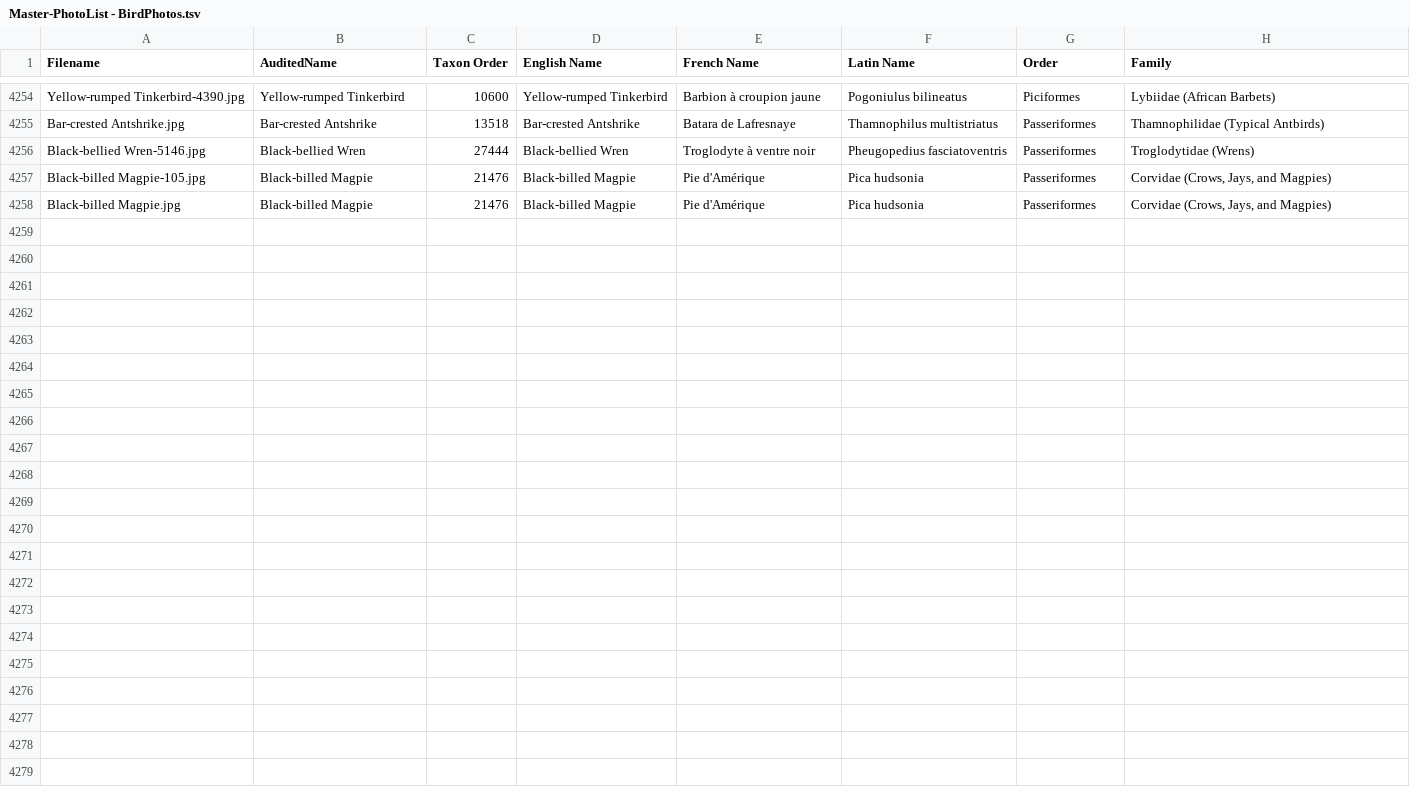
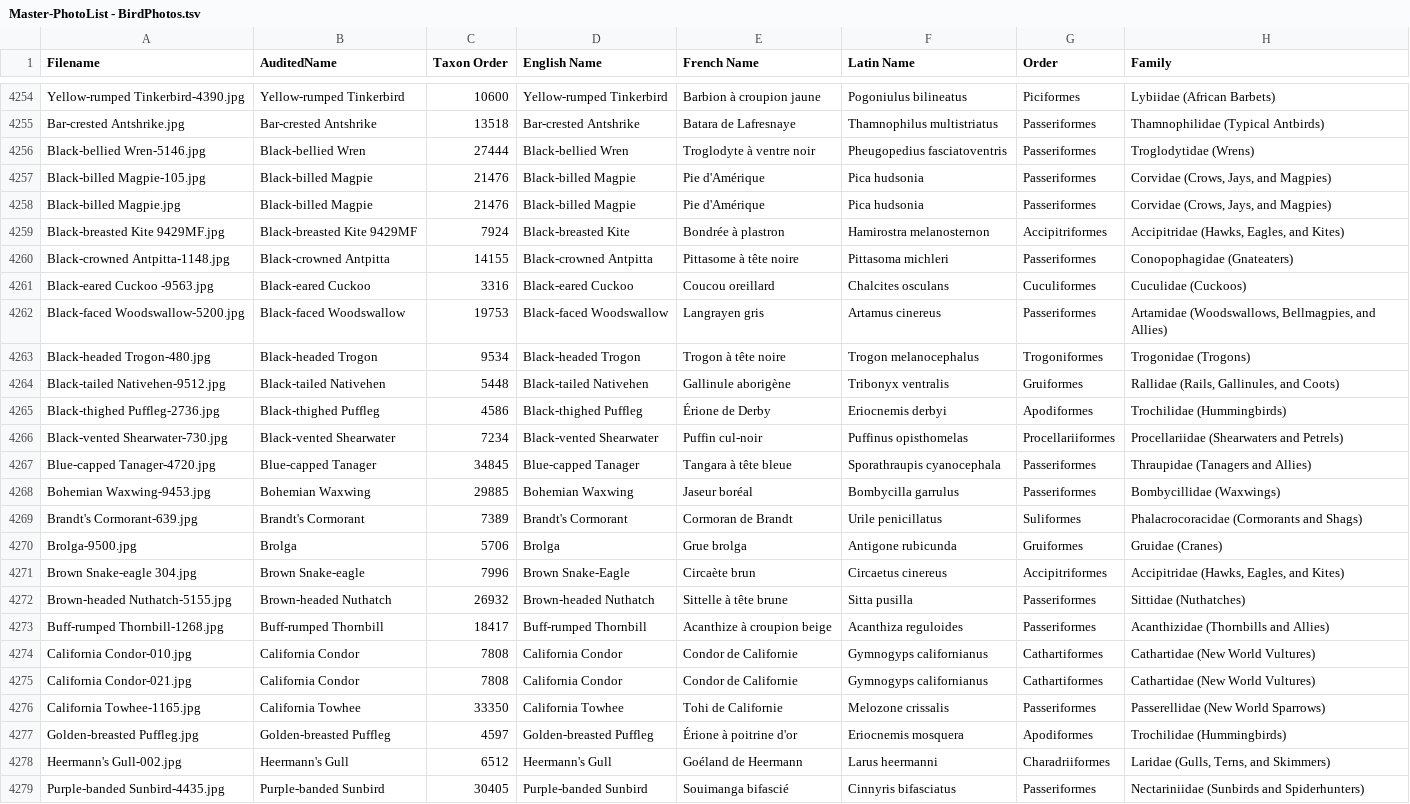
Before and after one commit to natureandwildlifephotography/photoweb, a TSV file: Master-PhotoList - BirdPhotos.tsv, drawn as a sheet; only a part is shown, gaps mark what is left out; the diff names each change by its address in the sheet, - before the commit and + after, or states it on an @@ line.

```diff
--- a/Master-PhotoList - BirdPhotos.tsv
+++ b/Master-PhotoList - BirdPhotos.tsv
+row 4259: Black-breasted Kite 9429MF.jpg | Black-breasted Kite 9429MF | 7924 | Black-breasted Kite | Bondrée à plastron | Hamirostra melanosternon | Accipitriformes | Accipitridae (Hawks, Eagles, and Kites)
+row 4260: Black-crowned Antpitta-1148.jpg | Black-crowned Antpitta | 14155 | Black-crowned Antpitta | Pittasome à tête noire | Pittasoma michleri | Passeriformes | Conopophagidae (Gnateaters)
+row 4261: Black-eared Cuckoo -9563.jpg | Black-eared Cuckoo | 3316 | Black-eared Cuckoo | Coucou oreillard | Chalcites osculans | Cuculiformes | Cuculidae (Cuckoos)
+row 4262: Black-faced Woodswallow-5200.jpg | Black-faced Woodswallow | 19753 | Black-faced Woodswallow | Langrayen gris | Artamus cinereus | Passeriformes | Artamidae (Woodswallows, Bellmagpies, and Allies)
+row 4263: Black-headed Trogon-480.jpg | Black-headed Trogon | 9534 | Black-headed Trogon | Trogon à tête noire | Trogon melanocephalus | Trogoniformes | Trogonidae (Trogons)
+row 4264: Black-tailed Nativehen-9512.jpg | Black-tailed Nativehen | 5448 | Black-tailed Nativehen | Gallinule aborigène | Tribonyx ventralis | Gruiformes | Rallidae (Rails, Gallinules, and Coots)
+row 4265: Black-thighed Puffleg-2736.jpg | Black-thighed Puffleg | 4586 | Black-thighed Puffleg | Érione de Derby | Eriocnemis derbyi | Apodiformes | Trochilidae (Hummingbirds)
+row 4266: Black-vented Shearwater-730.jpg | Black-vented Shearwater | 7234 | Black-vented Shearwater | Puffin cul-noir | Puffinus opisthomelas | Procellariiformes | Procellariidae (Shearwaters and Petrels)
+row 4267: Blue-capped Tanager-4720.jpg | Blue-capped Tanager | 34845 | Blue-capped Tanager | Tangara à tête bleue | Sporathraupis cyanocephala | Passeriformes | Thraupidae (Tanagers and Allies)
+row 4268: Bohemian Waxwing-9453.jpg | Bohemian Waxwing | 29885 | Bohemian Waxwing | Jaseur boréal | Bombycilla garrulus | Passeriformes | Bombycillidae (Waxwings)
+row 4269: Brandt's Cormorant-639.jpg | Brandt's Cormorant | 7389 | Brandt's Cormorant | Cormoran de Brandt | Urile penicillatus | Suliformes | Phalacrocoracidae (Cormorants and Shags)
+row 4270: Brolga-9500.jpg | Brolga | 5706 | Brolga | Grue brolga | Antigone rubicunda | Gruiformes | Gruidae (Cranes)
+row 4271: Brown Snake-eagle 304.jpg | Brown Snake-eagle | 7996 | Brown Snake-Eagle | Circaète brun | Circaetus cinereus | Accipitriformes | Accipitridae (Hawks, Eagles, and Kites)
+row 4272: Brown-headed Nuthatch-5155.jpg | Brown-headed Nuthatch | 26932 | Brown-headed Nuthatch | Sittelle à tête brune | Sitta pusilla | Passeriformes | Sittidae (Nuthatches)
+row 4273: Buff-rumped Thornbill-1268.jpg | Buff-rumped Thornbill | 18417 | Buff-rumped Thornbill | Acanthize à croupion beige | Acanthiza reguloides | Passeriformes | Acanthizidae (Thornbills and Allies)
+row 4274: California Condor-010.jpg | California Condor | 7808 | California Condor | Condor de Californie | Gymnogyps californianus | Cathartiformes | Cathartidae (New World Vultures)
+row 4275: California Condor-021.jpg | California Condor | 7808 | California Condor | Condor de Californie | Gymnogyps californianus | Cathartiformes | Cathartidae (New World Vultures)
+row 4276: California Towhee-1165.jpg | California Towhee | 33350 | California Towhee | Tohi de Californie | Melozone crissalis | Passeriformes | Passerellidae (New World Sparrows)
+row 4277: Golden-breasted Puffleg.jpg | Golden-breasted Puffleg | 4597 | Golden-breasted Puffleg | Érione à poitrine d'or | Eriocnemis mosquera | Apodiformes | Trochilidae (Hummingbirds)
+row 4278: Heermann's Gull-002.jpg | Heermann's Gull | 6512 | Heermann's Gull | Goéland de Heermann | Larus heermanni | Charadriiformes | Laridae (Gulls, Terns, and Skimmers)
+row 4279: Purple-banded Sunbird-4435.jpg | Purple-banded Sunbird | 30405 | Purple-banded Sunbird | Souimanga bifascié | Cinnyris bifasciatus | Passeriformes | Nectariniidae (Sunbirds and Spiderhunters)
```
Also changed, not shown: 5 other files.
